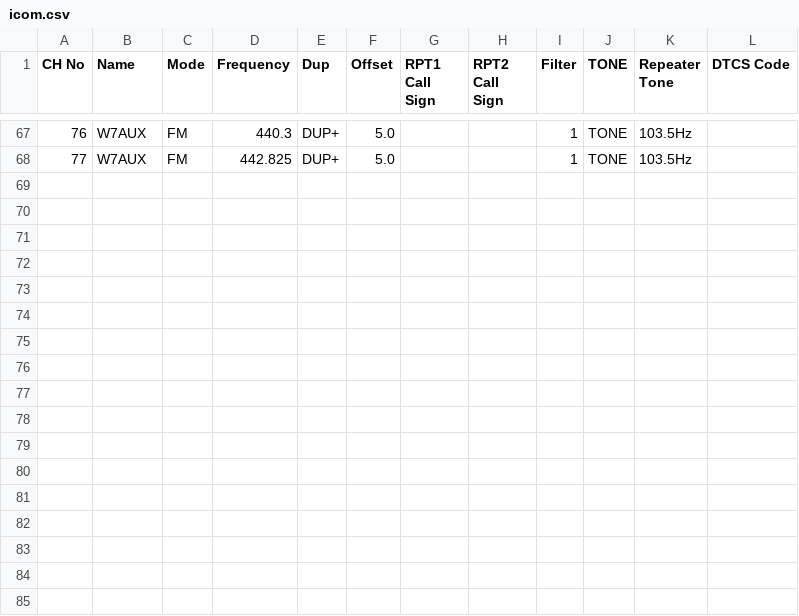
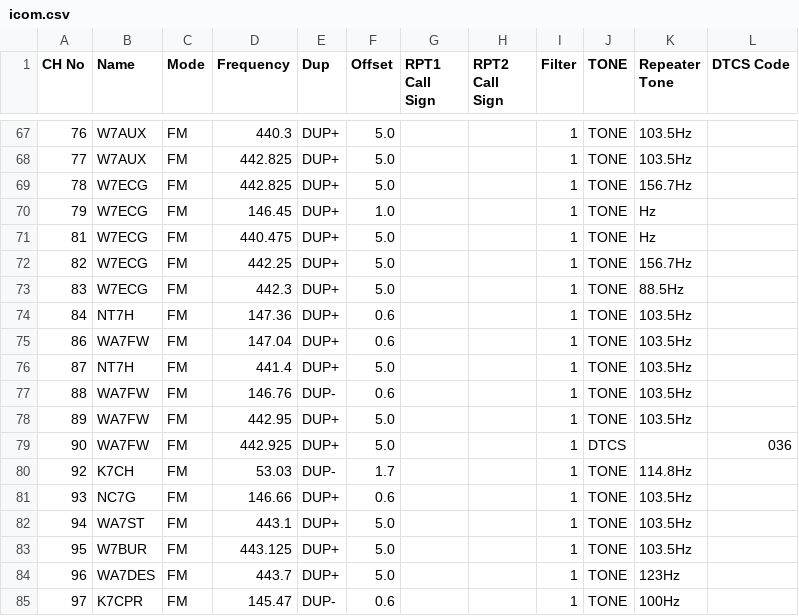
Before and after one commit to QCaudron/repeater_roundabout, a CSV file: assets/programming_files/icom.csv, drawn as a sheet; only a part is shown, gaps mark what is left out.

```diff
--- a/assets/programming_files/icom.csv
+++ b/assets/programming_files/icom.csv
@@ -68 +68,18 @@ CH No,Name,Mode,Frequency,Dup,Offset,RPT1 Call Sign,RPT2 Call Sign,Filter,TONE,R
 77,W7AUX,FM,442.825,DUP+,5.0,,,1,TONE,103.5Hz,
+78,W7ECG,FM,442.825,DUP+,5.0,,,1,TONE,156.7Hz,
+79,W7ECG,FM,146.45,DUP+,1.0,,,1,TONE,Hz,
+81,W7ECG,FM,440.475,DUP+,5.0,,,1,TONE,Hz,
+82,W7ECG,FM,442.25,DUP+,5.0,,,1,TONE,156.7Hz,
+83,W7ECG,FM,442.3,DUP+,5.0,,,1,TONE,88.5Hz,
+84,NT7H,FM,147.36,DUP+,0.6,,,1,TONE,103.5Hz,
+86,WA7FW,FM,147.04,DUP+,0.6,,,1,TONE,103.5Hz,
+87,NT7H,FM,441.4,DUP+,5.0,,,1,TONE,103.5Hz,
+88,WA7FW,FM,146.76,DUP-,0.6,,,1,TONE,103.5Hz,
+89,WA7FW,FM,442.95,DUP+,5.0,,,1,TONE,103.5Hz,
+90,WA7FW,FM,442.925,DUP+,5.0,,,1,DTCS,,036
+92,K7CH,FM,53.03,DUP-,1.7,,,1,TONE,114.8Hz,
+93,NC7G,FM,146.66,DUP+,0.6,,,1,TONE,103.5Hz,
+94,WA7ST,FM,443.1,DUP+,5.0,,,1,TONE,103.5Hz,
+95,W7BUR,FM,443.125,DUP+,5.0,,,1,TONE,103.5Hz,
+96,WA7DES,FM,443.7,DUP+,5.0,,,1,TONE,123Hz,
+97,K7CPR,FM,145.47,DUP-,0.6,,,1,TONE,100Hz,
```
Also changed, not shown: assets/programming_files/all_rr_frequencies.csv, assets/programming_files/rr_frequencies.csv, 15 other files.
